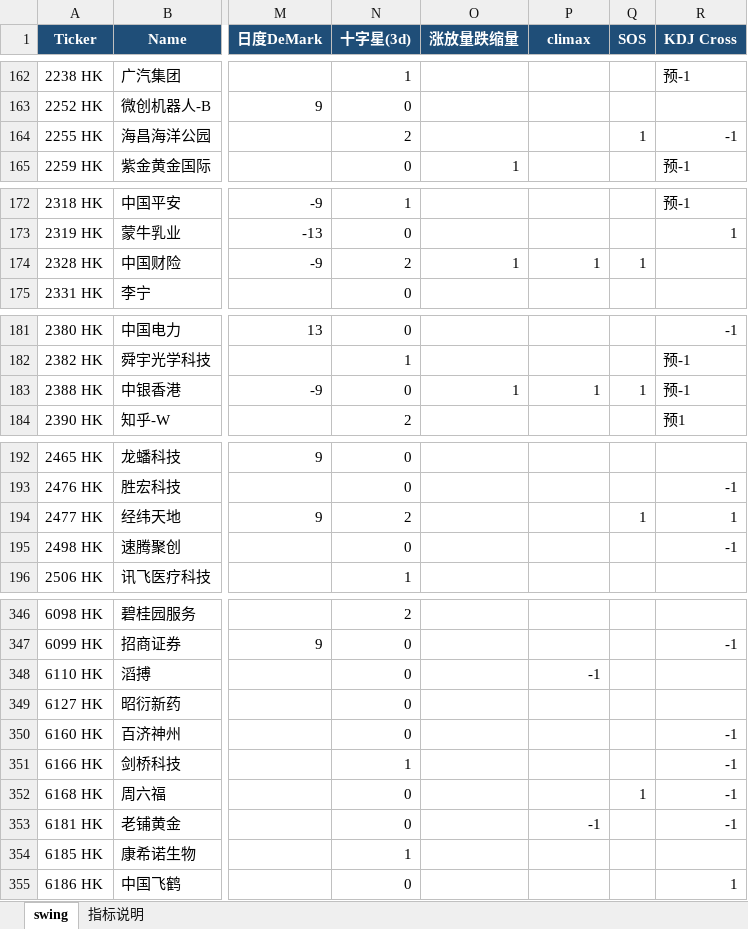
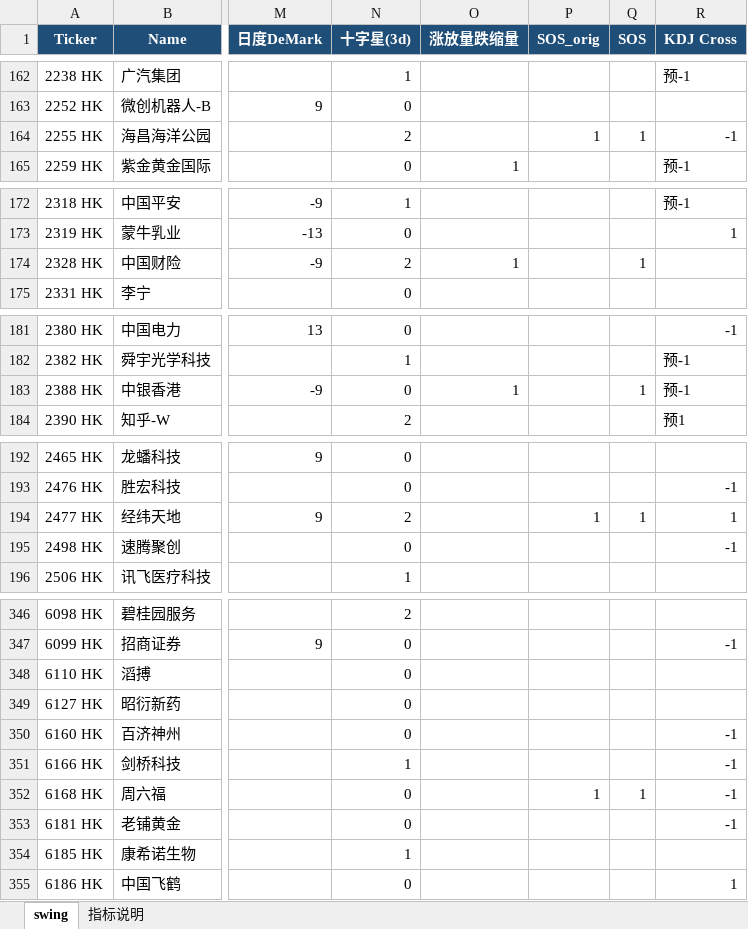
Before and after one commit to jibom/trend-equity-screener, an Excel workbook: hk_swing_pattern/HK_Swing_Pattern.xlsx, sheet swing, drawn as a sheet; only a part is shown, gaps mark what is left out; values as stored, in another font and other column widths than the file's, no borders; the diff covers the shown part only; the diff names each change by its address in the sheet, - before the commit and + after, or states it on an @@ line.

```diff
--- a/hk_swing_pattern/HK_Swing_Pattern.xlsx (sheet swing)
+++ b/hk_swing_pattern/HK_Swing_Pattern.xlsx (sheet swing)
-P1: climax
+P1: SOS_orig
-P164 (SOS_orig): (empty)
+P164 (SOS_orig): 1
-P174 (SOS_orig): 1
+P174 (SOS_orig): (empty)
-P183 (SOS_orig): 1
+P183 (SOS_orig): (empty)
-P194 (SOS_orig): (empty)
+P194 (SOS_orig): 1
-P348 (SOS_orig): -1
+P348 (SOS_orig): (empty)
-P352 (SOS_orig): (empty)
+P352 (SOS_orig): 1
-P353 (SOS_orig): -1
+P353 (SOS_orig): (empty)
```
Also changed, not shown: 5 edited cells elsewhere in this sheet, sheet 指标说明, public/hk_swing_pattern/HK_Swing_Pattern.xlsx, 2 other files.
